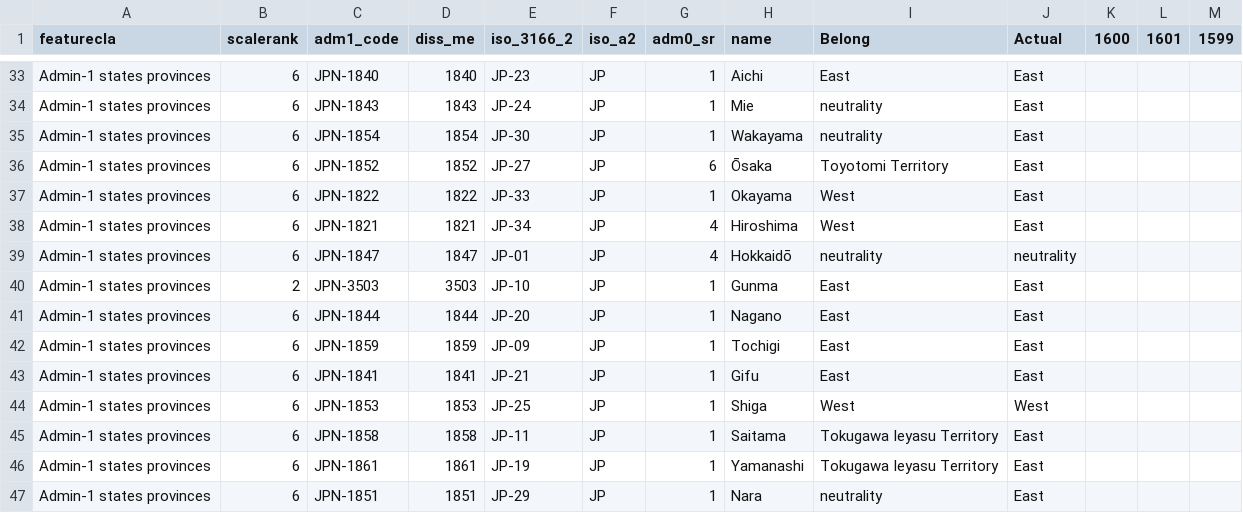
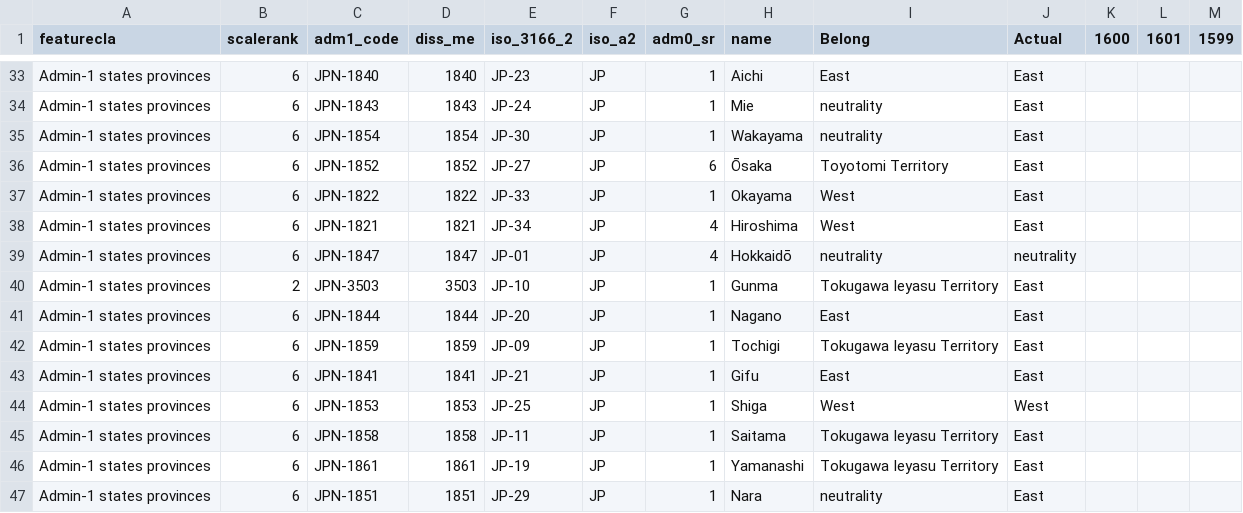
Before and after one commit to kche0169/FIT3179ForW10, a CSV file: W10/data/ne_10m_admin_1_states_provinces (1).csv, drawn as a sheet; only a part is shown, gaps mark what is left out.

Commit message:
Add files via upload

```diff
--- a/W10/data/ne_10m_admin_1_states_provinces (1).csv
+++ b/W10/data/ne_10m_admin_1_states_provinces (1).csv
@@ -39,5 +39,5 @@ Admin-1 states provinces,6,JPN-1821,1821,JP-34,JP,4,Hiroshima,West,East,,,
 Admin-1 states provinces,6,JPN-1847,1847,JP-01,JP,4,Hokkaidō,neutrality,neutrality,,,
-Admin-1 states provinces,2,JPN-3503,3503,JP-10,JP,1,Gunma,East,East,,,
+Admin-1 states provinces,2,JPN-3503,3503,JP-10,JP,1,Gunma,Tokugawa Ieyasu Territory,East,,,
 Admin-1 states provinces,6,JPN-1844,1844,JP-20,JP,1,Nagano,East,East,,,
-Admin-1 states provinces,6,JPN-1859,1859,JP-09,JP,1,Tochigi,East,East,,,
+Admin-1 states provinces,6,JPN-1859,1859,JP-09,JP,1,Tochigi,Tokugawa Ieyasu Territory,East,,,
 Admin-1 states provinces,6,JPN-1841,1841,JP-21,JP,1,Gifu,East,East,,,
```
